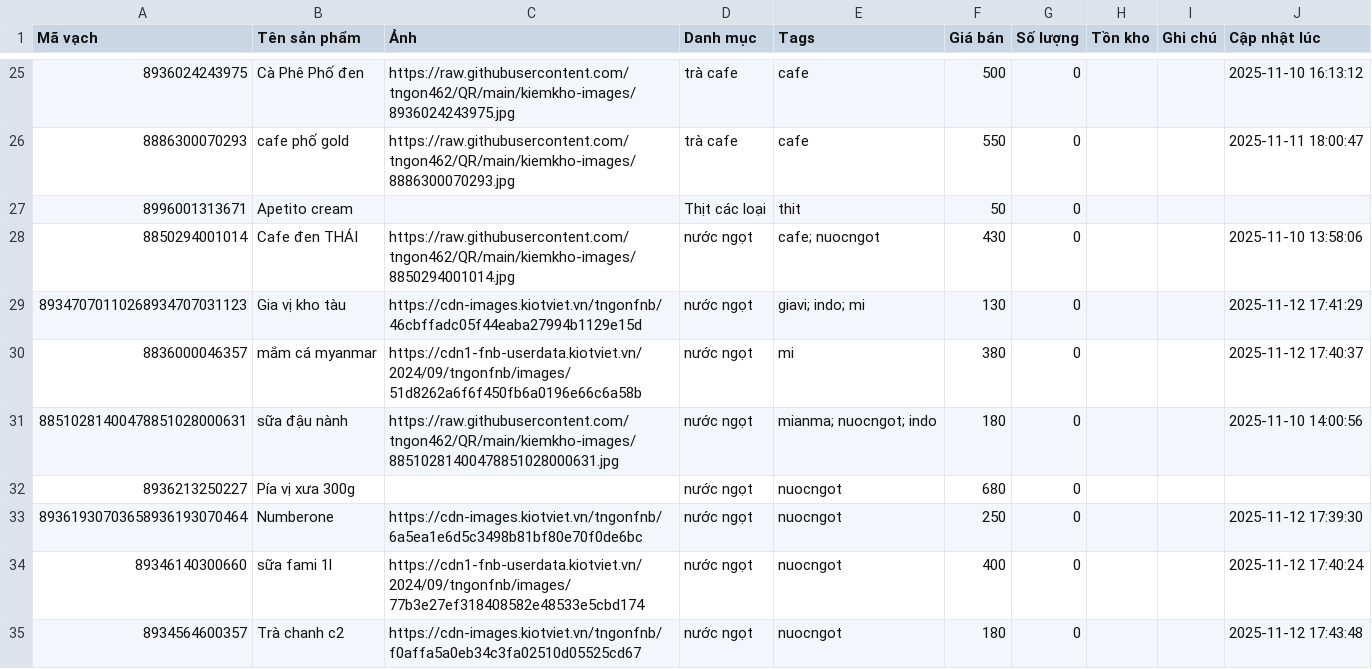
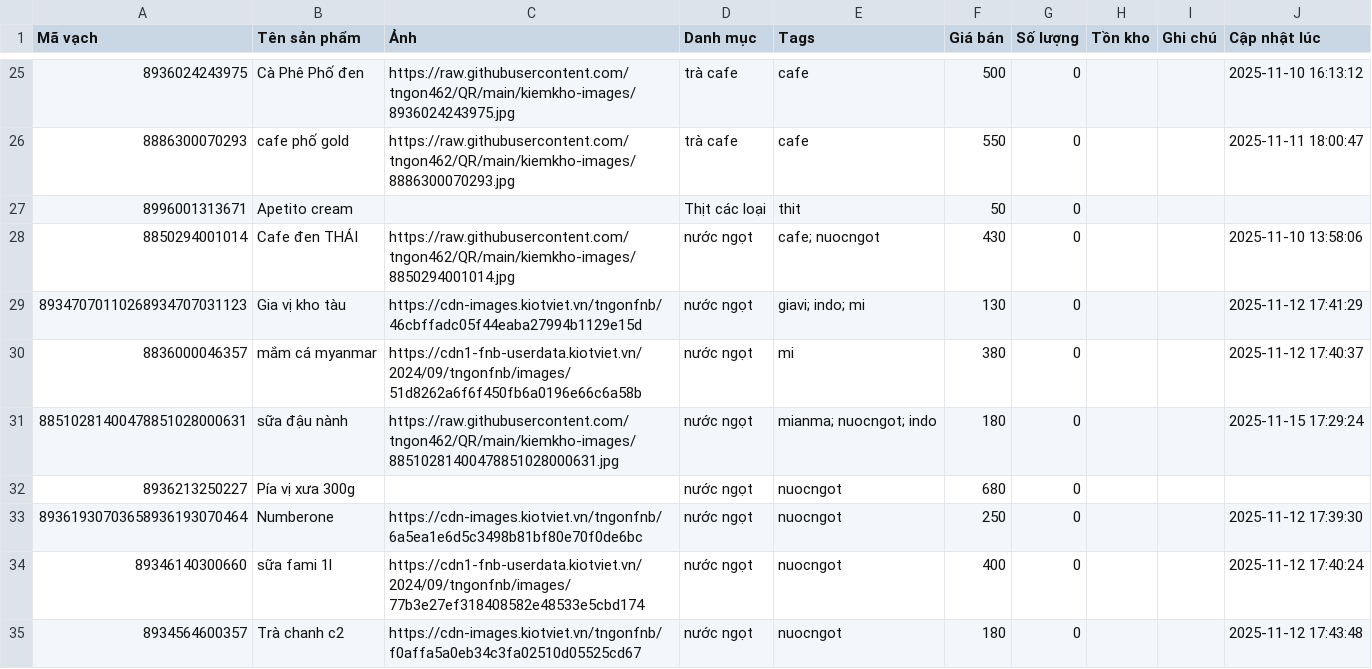
Before and after one commit to tngon462/QR, a CSV file: kiemkho-data.csv, drawn as a sheet; only a part is shown, gaps mark what is left out; the diff covers the shown part only.

```diff
--- a/kiemkho-data.csv
+++ b/kiemkho-data.csv
@@ -30,3 +30,3 @@ Mã vạch,Tên sản phẩm,Ảnh,Danh mục,Tags,Giá bán,Số lượng,Tồn
 8836000046357,mắm cá myanmar,https://cdn1-fnb-userdata.kiotviet.vn/2024/09/tngonfnb/images/51d8262a6f6f450fb6a0196e66c6a58b,nước ngọt,mi,380,0,,,2025-11-12 17:40:37
-88510281400478851028000631,sữa đậu nành,https://raw.githubusercontent.com/tngon462/QR/main/kiemkho-images/88510281400478851028000631.jpg,nước ngọt,mianma; nuocngot; indo,180,0,,,2025-11-10 14:00:56
+88510281400478851028000631,sữa đậu nành,https://raw.githubusercontent.com/tngon462/QR/main/kiemkho-images/88510281400478851028000631.jpg,nước ngọt,mianma; nuocngot; indo,180,0,,,2025-11-15 17:29:24
 8936213250227,Pía vị xưa 300g,,nước ngọt,nuocngot,680,0,,,
```
Also changed, not shown: 3 added rows and 64 edited cells elsewhere in this file.
